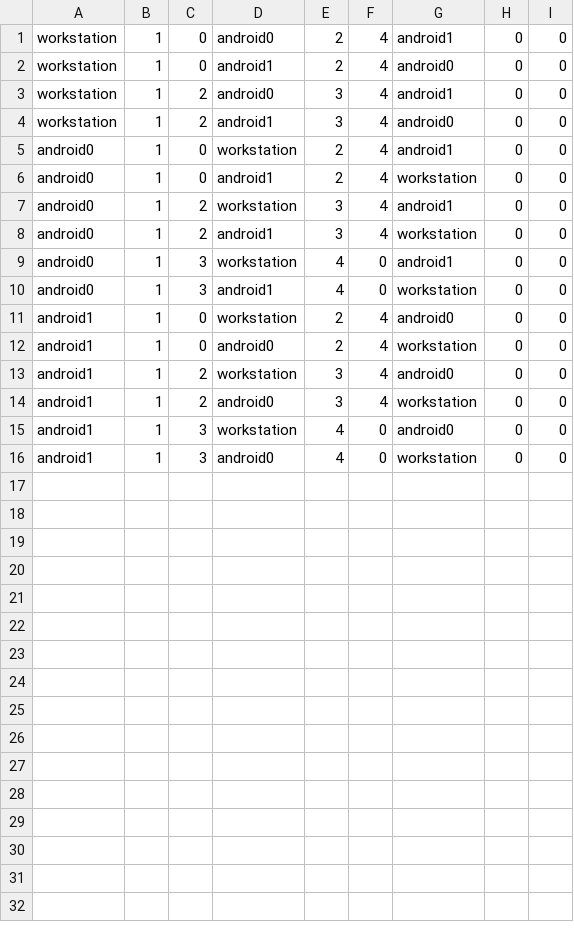
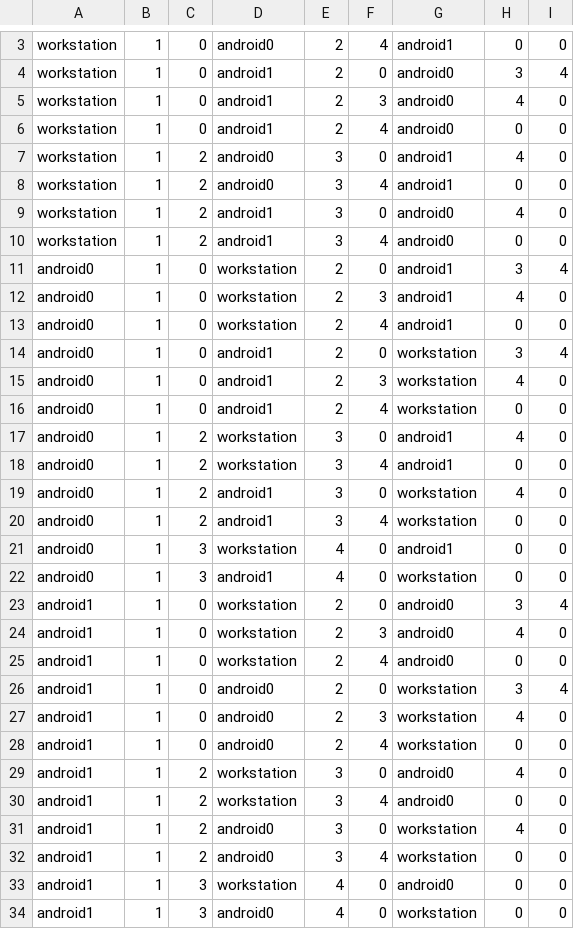
Before and after one commit to yellowbyte/distributed-ml-training-outdated, a CSV file: smart_config/SplitDevices.csv, drawn as a sheet; only a part is shown, gaps mark what is left out; the diff covers the shown part only.

```diff
--- a/smart_config/SplitDevices.csv
+++ b/smart_config/SplitDevices.csv
@@ -1,8 +3,18 @@
 workstation	1	0	android0	2	4	android1	0	0
+workstation	1	0	android1	2	0	android0	3	4
+workstation	1	0	android1	2	3	android0	4	0
 workstation	1	0	android1	2	4	android0	0	0
+workstation	1	2	android0	3	0	android1	4	0
 workstation	1	2	android0	3	4	android1	0	0
+workstation	1	2	android1	3	0	android0	4	0
 workstation	1	2	android1	3	4	android0	0	0
+android0	1	0	workstation	2	0	android1	3	4
+android0	1	0	workstation	2	3	android1	4	0
 android0	1	0	workstation	2	4	android1	0	0
+android0	1	0	android1	2	0	workstation	3	4
+android0	1	0	android1	2	3	workstation	4	0
 android0	1	0	android1	2	4	workstation	0	0
+android0	1	2	workstation	3	0	android1	4	0
 android0	1	2	workstation	3	4	android1	0	0
+android0	1	2	android1	3	0	workstation	4	0
 android0	1	2	android1	3	4	workstation	0	0
@@ -10,5 +22,11 @@ android0	1	3	workstation	4	0	android1	0	0
 android0	1	3	android1	4	0	workstation	0	0
+android1	1	0	workstation	2	0	android0	3	4
+android1	1	0	workstation	2	3	android0	4	0
 android1	1	0	workstation	2	4	android0	0	0
+android1	1	0	android0	2	0	workstation	3	4
+android1	1	0	android0	2	3	workstation	4	0
 android1	1	0	android0	2	4	workstation	0	0
+android1	1	2	workstation	3	0	android0	4	0
 android1	1	2	workstation	3	4	android0	0	0
+android1	1	2	android0	3	0	workstation	4	0
 android1	1	2	android0	3	4	workstation	0	0
```
Also changed, not shown: 2 added rows elsewhere in this file, 5 other files.
